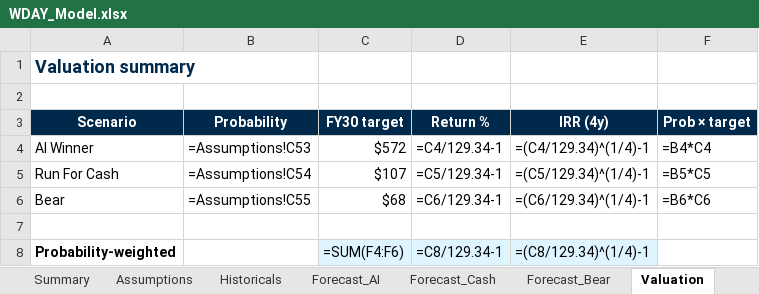
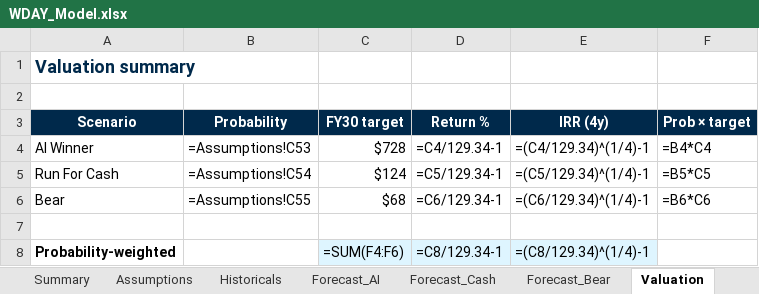
Before and after one commit to jhdavis789/wday-pitch, an Excel workbook: WDAY_Model.xlsx, sheet Valuation, drawn as a sheet; values as stored, in another font and other column widths than the file's, no borders; formulas without a stored value are shown as written; the diff names each change by its address in the sheet, - before the commit and + after, or states it on an @@ line.

```diff
--- a/WDAY_Model.xlsx (sheet Valuation)
+++ b/WDAY_Model.xlsx (sheet Valuation)
-C4 (FY30 target): $572
+C4 (FY30 target): $728
-C5 (FY30 target): $107
+C5 (FY30 target): $124
```
Also changed, not shown: sheet Assumptions, sheet Drivers, sheet TSR, sheet Sens_SBC, sheet Summary, other sheet tabs.
